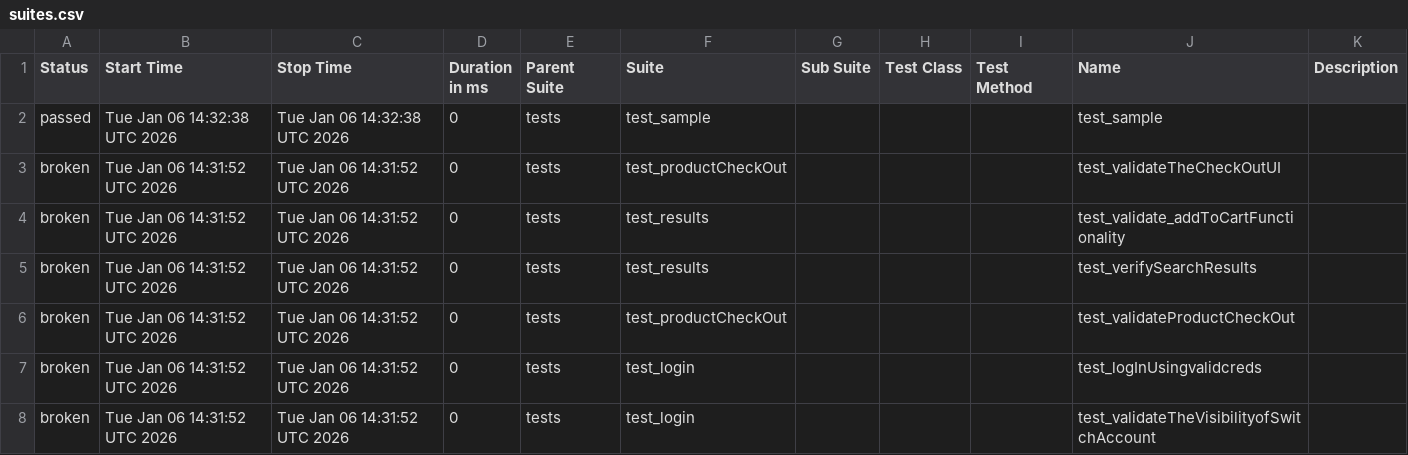
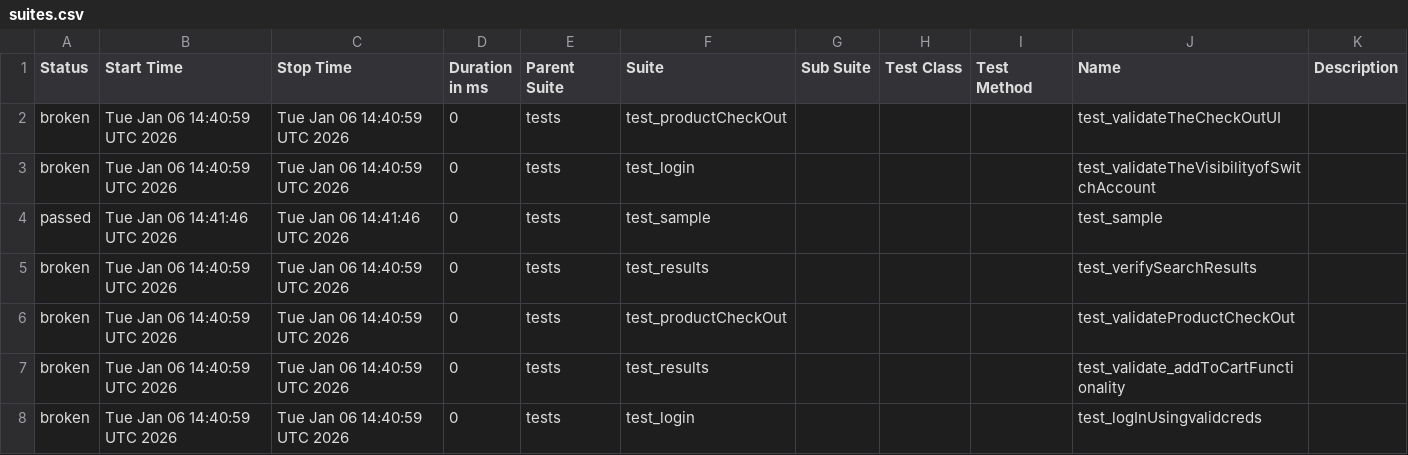
Before and after one commit to Nikitha22735/playwrightPOM26Nov, a CSV file: data/suites.csv, drawn as a sheet.

```diff
--- a/data/suites.csv
+++ b/data/suites.csv
@@ -1,8 +1,8 @@
 "Status","Start Time","Stop Time","Duration in ms","Parent Suite","Suite","Sub Suite","Test Class","Test Method","Name","Description"
-"passed","Tue Jan 06 14:32:38 UTC 2026","Tue Jan 06 14:32:38 UTC 2026","0","tests","test_sample","","","","test_sample",""
-"broken","Tue Jan 06 14:31:52 UTC 2026","Tue Jan 06 14:31:52 UTC 2026","0","tests","test_productCheckOut","","","","test_validateTheCheckOutUI",""
-"broken","Tue Jan 06 14:31:52 UTC 2026","Tue Jan 06 14:31:52 UTC 2026","0","tests","test_results","","","","test_validate_addToCartFunctionality",""
-"broken","Tue Jan 06 14:31:52 UTC 2026","Tue Jan 06 14:31:52 UTC 2026","0","tests","test_results","","","","test_verifySearchResults",""
-"broken","Tue Jan 06 14:31:52 UTC 2026","Tue Jan 06 14:31:52 UTC 2026","0","tests","test_productCheckOut","","","","test_validateProductCheckOut",""
-"broken","Tue Jan 06 14:31:52 UTC 2026","Tue Jan 06 14:31:52 UTC 2026","0","tests","test_login","","","","test_logInUsingvalidcreds",""
-"broken","Tue Jan 06 14:31:52 UTC 2026","Tue Jan 06 14:31:52 UTC 2026","0","tests","test_login","","","","test_validateTheVisibilityofSwitchAccount",""
+"broken","Tue Jan 06 14:40:59 UTC 2026","Tue Jan 06 14:40:59 UTC 2026","0","tests","test_productCheckOut","","","","test_validateTheCheckOutUI",""
+"broken","Tue Jan 06 14:40:59 UTC 2026","Tue Jan 06 14:40:59 UTC 2026","0","tests","test_login","","","","test_validateTheVisibilityofSwitchAccount",""
+"passed","Tue Jan 06 14:41:46 UTC 2026","Tue Jan 06 14:41:46 UTC 2026","0","tests","test_sample","","","","test_sample",""
+"broken","Tue Jan 06 14:40:59 UTC 2026","Tue Jan 06 14:40:59 UTC 2026","0","tests","test_results","","","","test_verifySearchResults",""
+"broken","Tue Jan 06 14:40:59 UTC 2026","Tue Jan 06 14:40:59 UTC 2026","0","tests","test_productCheckOut","","","","test_validateProductCheckOut",""
+"broken","Tue Jan 06 14:40:59 UTC 2026","Tue Jan 06 14:40:59 UTC 2026","0","tests","test_results","","","","test_validate_addToCartFunctionality",""
+"broken","Tue Jan 06 14:40:59 UTC 2026","Tue Jan 06 14:40:59 UTC 2026","0","tests","test_login","","","","test_logInUsingvalidcreds",""
```
Also changed, not shown: 36 other files.
